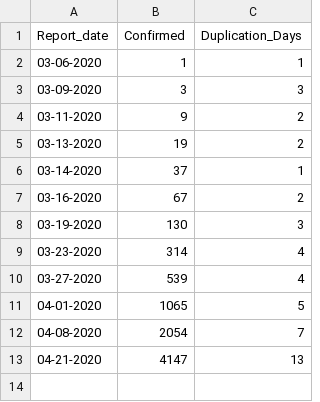
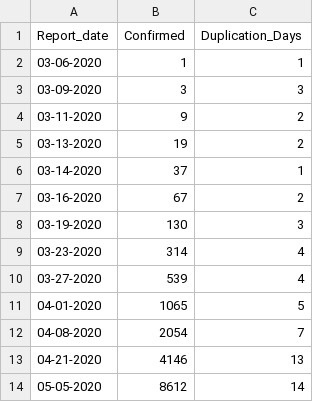
Before and after one commit to CovidDataProject/DataCovid19Colombia, a CSV file: covid_19_data_colombia/covid_19_indicators_report/colombia_duplication_days_covid19.csv, drawn as a sheet.

```diff
--- a/covid_19_data_colombia/covid_19_indicators_report/colombia_duplication_days_covid19.csv
+++ b/covid_19_data_colombia/covid_19_indicators_report/colombia_duplication_days_covid19.csv
@@ -12,2 +12,3 @@
 "04-08-2020","2054","7"
-"04-21-2020","4147","13"
+"04-21-2020","4146","13"
+"05-05-2020","8612","14"
```
Also changed, not shown: covid_19_data_colombia/covid_19_indicators_report/colombia_daily_indicators_covid19.csv, covid_19_data_colombia/covid_19_indicators_report/colombia_global_indicators_covid19.csv.
